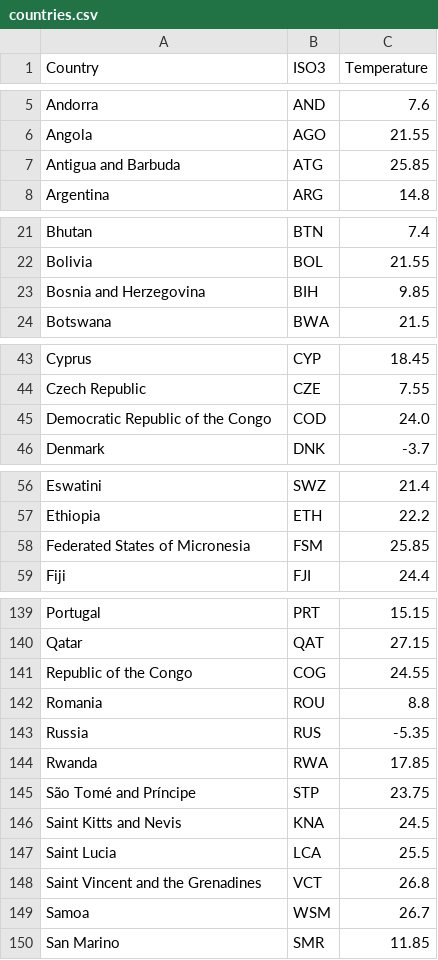
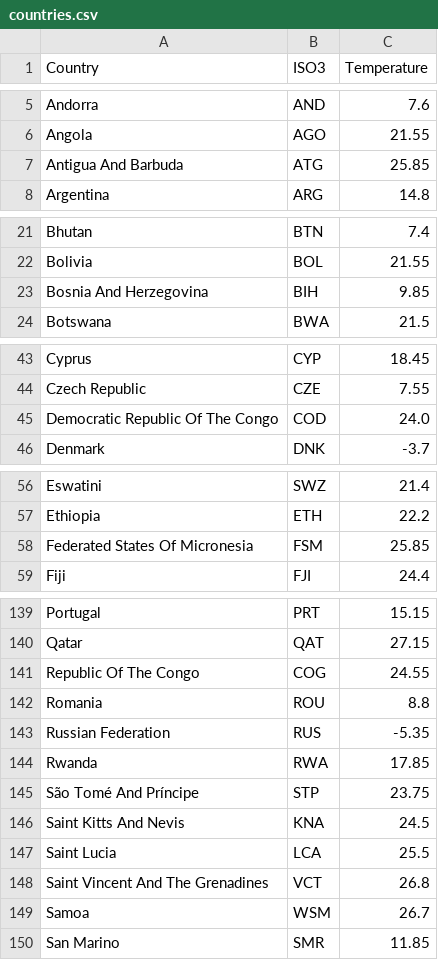
Before and after one commit to RathodArun477/FDCS, a CSV file: DataSets_Loaded/countries.csv, drawn as a sheet; only a part is shown, gaps mark what is left out; the diff covers the shown part only.

```diff
--- a/DataSets_Loaded/countries.csv
+++ b/DataSets_Loaded/countries.csv
@@ -6,3 +6,3 @@ Andorra,AND,7.6
 Angola,AGO,21.55
-Antigua and Barbuda,ATG,25.85
+Antigua And Barbuda,ATG,25.85
 Argentina,ARG,14.8
@@ -22,3 +22,3 @@ Bhutan,BTN,7.4
 Bolivia,BOL,21.55
-Bosnia and Herzegovina,BIH,9.85
+Bosnia And Herzegovina,BIH,9.85
 Botswana,BWA,21.5
@@ -44,3 +44,3 @@ Cyprus,CYP,18.45
 Czech Republic,CZE,7.55
-Democratic Republic of the Congo,COD,24.0
+Democratic Republic Of The Congo,COD,24.0
 Denmark,DNK,-3.7
@@ -57,3 +57,3 @@ Eswatini,SWZ,21.4
 Ethiopia,ETH,22.2
-Federated States of Micronesia,FSM,25.85
+Federated States Of Micronesia,FSM,25.85
 Fiji,FJI,24.4
@@ -140,10 +140,10 @@ Portugal,PRT,15.15
 Qatar,QAT,27.15
-Republic of the Congo,COG,24.55
+Republic Of The Congo,COG,24.55
 Romania,ROU,8.8
-Russia,RUS,-5.35
+Russian Federation,RUS,-5.35
 Rwanda,RWA,17.85
-São Tomé and Príncipe,STP,23.75
-Saint Kitts and Nevis,KNA,24.5
+São Tomé And Príncipe,STP,23.75
+Saint Kitts And Nevis,KNA,24.5
 Saint Lucia,LCA,25.5
-Saint Vincent and the Grenadines,VCT,26.8
+Saint Vincent And The Grenadines,VCT,26.8
 Samoa,WSM,26.7
```
Also changed, not shown: 1 edited cell elsewhere in this file, DataSets_Loaded/crops.csv, DataSets_Loaded/recipes.csv, 5 other files.
